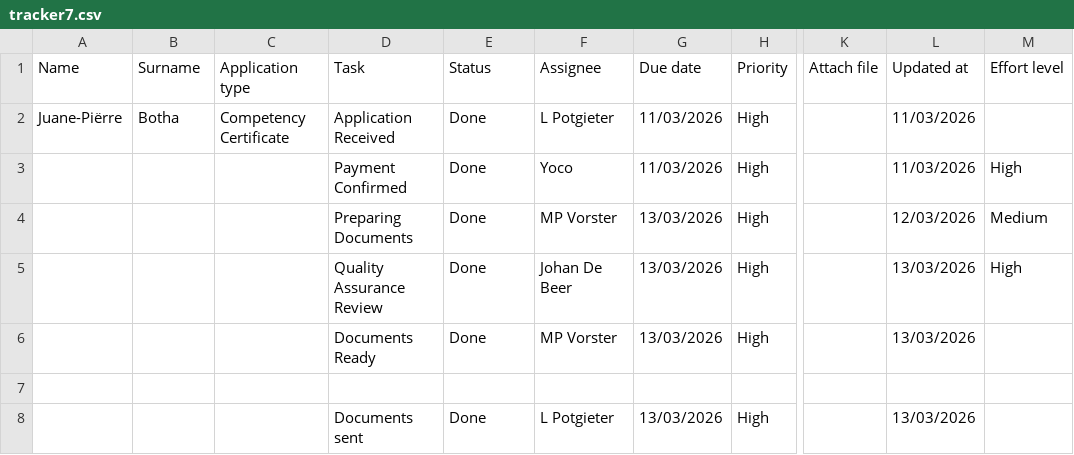
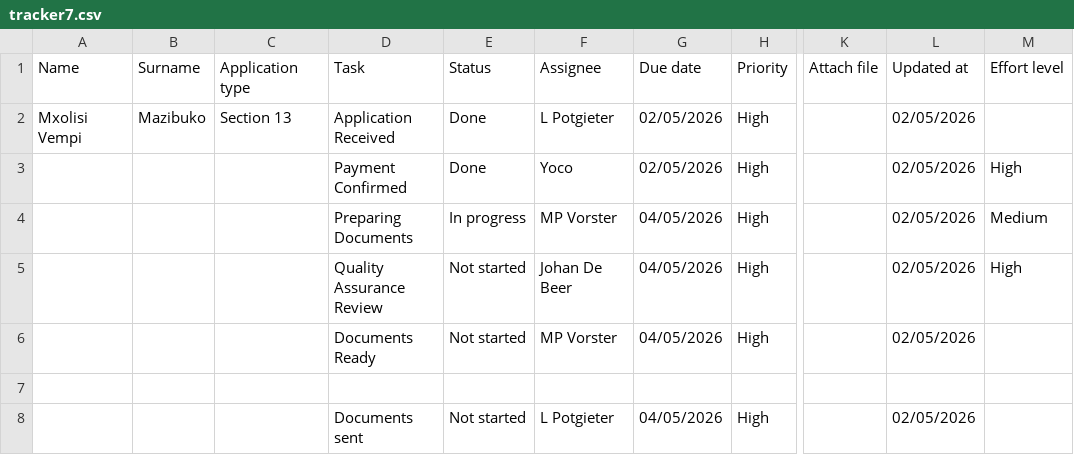
Before and after one commit to johandebeer21/Tracker-Demo, a CSV file: tracker7.csv, drawn as a sheet; only a part is shown, gaps mark what is left out; the diff names each change by its address in the sheet, - before the commit and + after, or states it on an @@ line.

Commit message:
Update tracker7.csv

```diff
--- a/tracker7.csv
+++ b/tracker7.csv
-A2 (Name): Juane-Piërre
+A2 (Name): Mxolisi Vempi
-B2 (Surname): Botha
+B2 (Surname): Mazibuko
-C2 (Application type): Competency Certificate
+C2 (Application type): Section 13
-G2:G3 (Due date): 11/03/2026
+G2:G3 (Due date): 02/05/2026
-L2:L3 (Updated at): 11/03/2026
+L2:L3 (Updated at): 02/05/2026
-E4 (Status): Done
+E4 (Status): In progress
-G4:G6 (Due date): 13/03/2026
+G4:G6 (Due date): 04/05/2026
-L4 (Updated at): 12/03/2026
+L4 (Updated at): 02/05/2026
-E5:E6 (Status): Done
+E5:E6 (Status): Not started
-L5:L6 (Updated at): 13/03/2026
+L5:L6 (Updated at): 02/05/2026
-E8 (Status): Done
+E8 (Status): Not started
-G8 (Due date): 13/03/2026
+G8 (Due date): 04/05/2026
-L8 (Updated at): 13/03/2026
+L8 (Updated at): 02/05/2026
```
